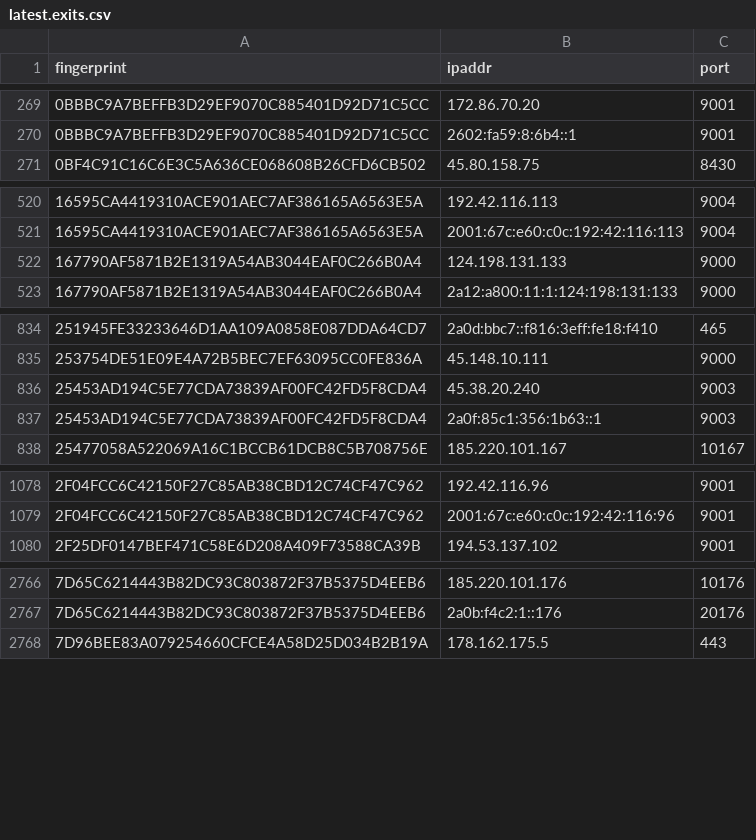
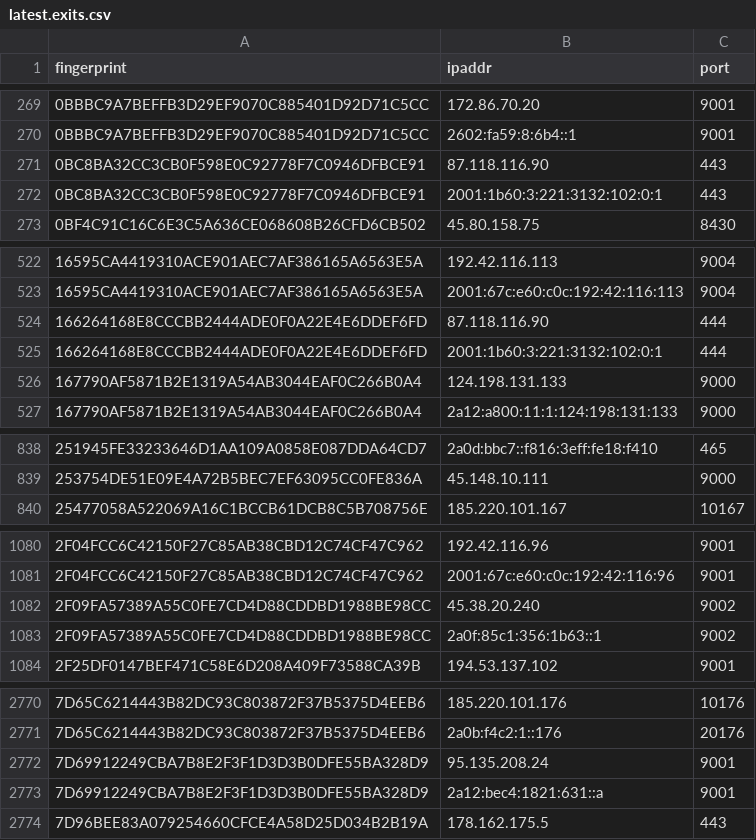
Before and after one commit to sec-js/tor-nodes, a CSV file: latest.exits.csv, drawn as a sheet; only a part is shown, gaps mark what is left out; the diff covers the shown part only.

```diff
--- a/latest.exits.csv
+++ b/latest.exits.csv
@@ -270,2 +270,4 @@ fingerprint, ipaddr, port
 0BBBC9A7BEFFB3D29EF9070C885401D92D71C5CC, 2602:fa59:8:6b4::1, 9001
+0BC8BA32CC3CB0F598E0C92778F7C0946DFBCE91, 87.118.116.90, 443
+0BC8BA32CC3CB0F598E0C92778F7C0946DFBCE91, 2001:1b60:3:221:3132:102:0:1, 443
 0BF4C91C16C6E3C5A636CE068608B26CFD6CB502, 45.80.158.75, 8430
@@ -521,2 +523,4 @@ fingerprint, ipaddr, port
 16595CA4419310ACE901AEC7AF386165A6563E5A, 2001:67c:e60:c0c:192:42:116:113, 9004
+166264168E8CCCBB2444ADE0F0A22E4E6DDEF6FD, 87.118.116.90, 444
+166264168E8CCCBB2444ADE0F0A22E4E6DDEF6FD, 2001:1b60:3:221:3132:102:0:1, 444
 167790AF5871B2E1319A54AB3044EAF0C266B0A4, 124.198.131.133, 9000
@@ -835,4 +839,2 @@ fingerprint, ipaddr, port
 253754DE51E09E4A72B5BEC7EF63095CC0FE836A, 45.148.10.111, 9000
-25453AD194C5E77CDA73839AF00FC42FD5F8CDA4, 45.38.20.240, 9003
-25453AD194C5E77CDA73839AF00FC42FD5F8CDA4, 2a0f:85c1:356:1b63::1, 9003
 25477058A522069A16C1BCCB61DCB8C5B708756E, 185.220.101.167, 10167
@@ -1079,2 +1081,4 @@ fingerprint, ipaddr, port
 2F04FCC6C42150F27C85AB38CBD12C74CF47C962, 2001:67c:e60:c0c:192:42:116:96, 9001
+2F09FA57389A55C0FE7CD4D88CDDBD1988BE98CC, 45.38.20.240, 9002
+2F09FA57389A55C0FE7CD4D88CDDBD1988BE98CC, 2a0f:85c1:356:1b63::1, 9002
 2F25DF0147BEF471C58E6D208A409F73588CA39B, 194.53.137.102, 9001
@@ -2767,2 +2771,4 @@ fingerprint, ipaddr, port
 7D65C6214443B82DC93C803872F37B5375D4EEB6, 2a0b:f4c2:1::176, 20176
+7D69912249CBA7B8E2F3F1D3D3B0DFE55BA328D9, 95.135.208.24, 9001
+7D69912249CBA7B8E2F3F1D3D3B0DFE55BA328D9, 2a12:bec4:1821:631::a, 9001
 7D96BEE83A079254660CFCE4A58D25D034B2B19A, 178.162.175.5, 443
```
Also changed, not shown: 4 removed rows elsewhere in this file, latest.all.csv, latest.guards.csv.
